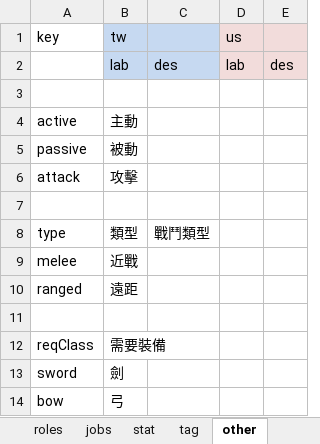
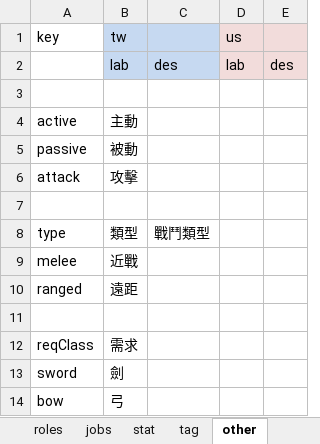
Before and after one commit to bwm0822/game_02, an Excel workbook: xls/local.xlsx, sheet other, drawn as a sheet; values as stored, in another font and other column widths than the file's, no borders; the diff names each change by its address in the sheet, - before the commit and + after, or states it on an @@ line.

```diff
--- a/xls/local.xlsx (sheet other)
+++ b/xls/local.xlsx (sheet other)
-B12: 需要裝備
+B12: 需求
```
Also changed, not shown: 2 other files.
